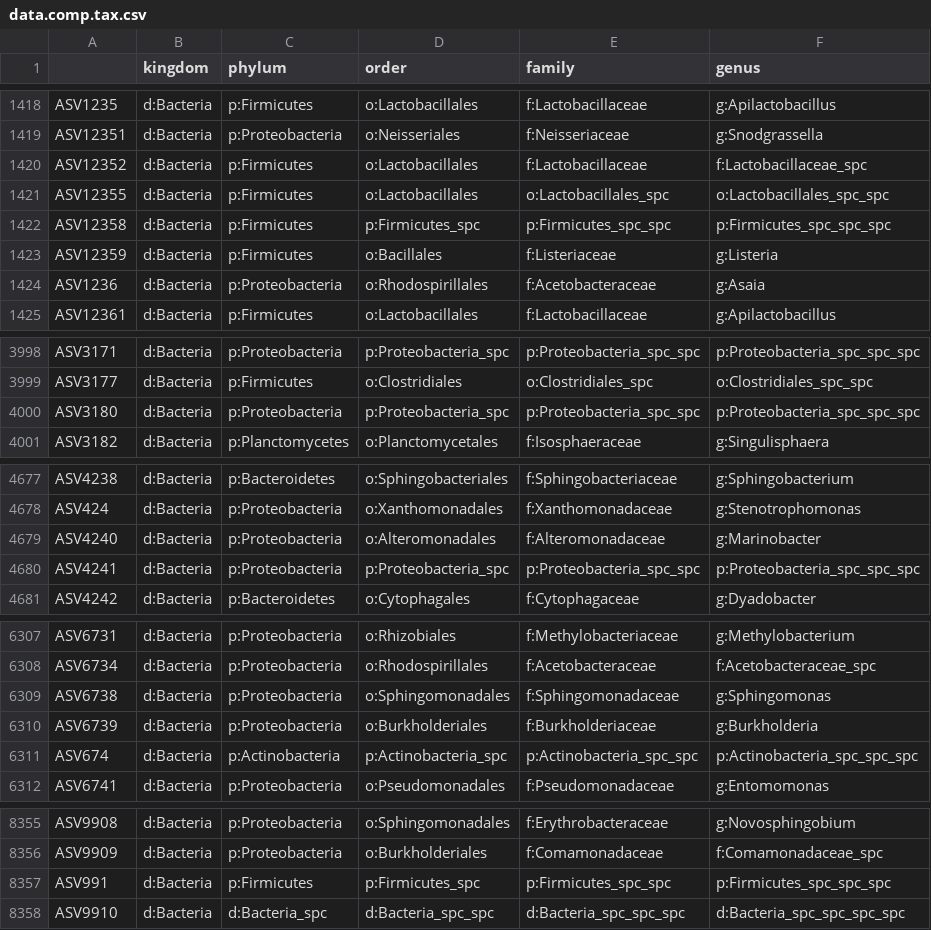
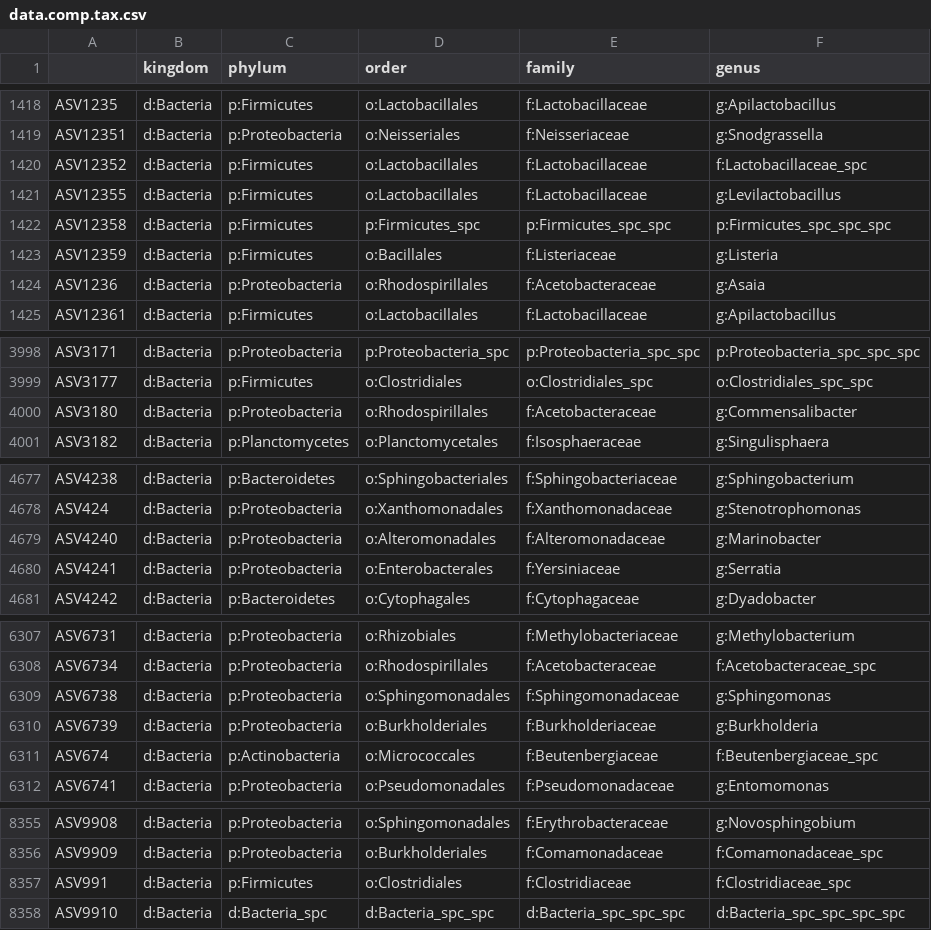
Before and after one commit to micromole/butterfly-core-microbiota, a CSV file: data/data.comp.tax.csv, drawn as a sheet; only a part is shown, gaps mark what is left out; the diff covers the shown part only.

```diff
--- a/data/data.comp.tax.csv
+++ b/data/data.comp.tax.csv
@@ -1420,3 +1420,3 @@
 "ASV12352","d:Bacteria","p:Firmicutes","o:Lactobacillales","f:Lactobacillaceae","f:Lactobacillaceae_spc"
-"ASV12355","d:Bacteria","p:Firmicutes","o:Lactobacillales","o:Lactobacillales_spc","o:Lactobacillales_spc_spc"
+"ASV12355","d:Bacteria","p:Firmicutes","o:Lactobacillales","f:Lactobacillaceae","g:Levilactobacillus"
 "ASV12358","d:Bacteria","p:Firmicutes","p:Firmicutes_spc","p:Firmicutes_spc_spc","p:Firmicutes_spc_spc_spc"
@@ -3999,3 +3999,3 @@
 "ASV3177","d:Bacteria","p:Firmicutes","o:Clostridiales","o:Clostridiales_spc","o:Clostridiales_spc_spc"
-"ASV3180","d:Bacteria","p:Proteobacteria","p:Proteobacteria_spc","p:Proteobacteria_spc_spc","p:Proteobacteria_spc_spc_spc"
+"ASV3180","d:Bacteria","p:Proteobacteria","o:Rhodospirillales","f:Acetobacteraceae","g:Commensalibacter"
 "ASV3182","d:Bacteria","p:Planctomycetes","o:Planctomycetales","f:Isosphaeraceae","g:Singulisphaera"
@@ -4679,3 +4679,3 @@
 "ASV4240","d:Bacteria","p:Proteobacteria","o:Alteromonadales","f:Alteromonadaceae","g:Marinobacter"
-"ASV4241","d:Bacteria","p:Proteobacteria","p:Proteobacteria_spc","p:Proteobacteria_spc_spc","p:Proteobacteria_spc_spc_spc"
+"ASV4241","d:Bacteria","p:Proteobacteria","o:Enterobacterales","f:Yersiniaceae","g:Serratia"
 "ASV4242","d:Bacteria","p:Bacteroidetes","o:Cytophagales","f:Cytophagaceae","g:Dyadobacter"
@@ -6310,3 +6310,3 @@
 "ASV6739","d:Bacteria","p:Proteobacteria","o:Burkholderiales","f:Burkholderiaceae","g:Burkholderia"
-"ASV674","d:Bacteria","p:Actinobacteria","p:Actinobacteria_spc","p:Actinobacteria_spc_spc","p:Actinobacteria_spc_spc_spc"
+"ASV674","d:Bacteria","p:Actinobacteria","o:Micrococcales","f:Beutenbergiaceae","f:Beutenbergiaceae_spc"
 "ASV6741","d:Bacteria","p:Proteobacteria","o:Pseudomonadales","f:Pseudomonadaceae","g:Entomomonas"
@@ -8356,3 +8356,3 @@
 "ASV9909","d:Bacteria","p:Proteobacteria","o:Burkholderiales","f:Comamonadaceae","f:Comamonadaceae_spc"
-"ASV991","d:Bacteria","p:Firmicutes","p:Firmicutes_spc","p:Firmicutes_spc_spc","p:Firmicutes_spc_spc_spc"
+"ASV991","d:Bacteria","p:Firmicutes","o:Clostridiales","f:Clostridiaceae","f:Clostridiaceae_spc"
 "ASV9910","d:Bacteria","d:Bacteria_spc","d:Bacteria_spc_spc","d:Bacteria_spc_spc_spc","d:Bacteria_spc_spc_spc_spc"
```
Also changed, not shown: 52 edited cells elsewhere in this file, data/data.comp.metadata.csv, 4 other files.
